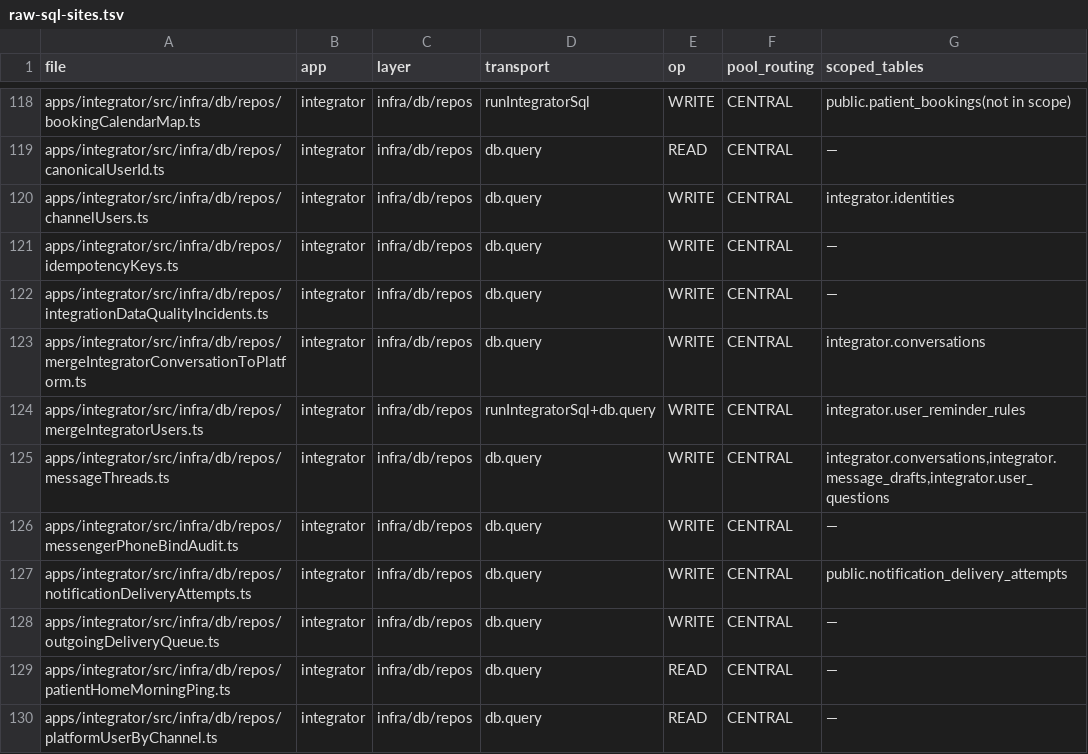
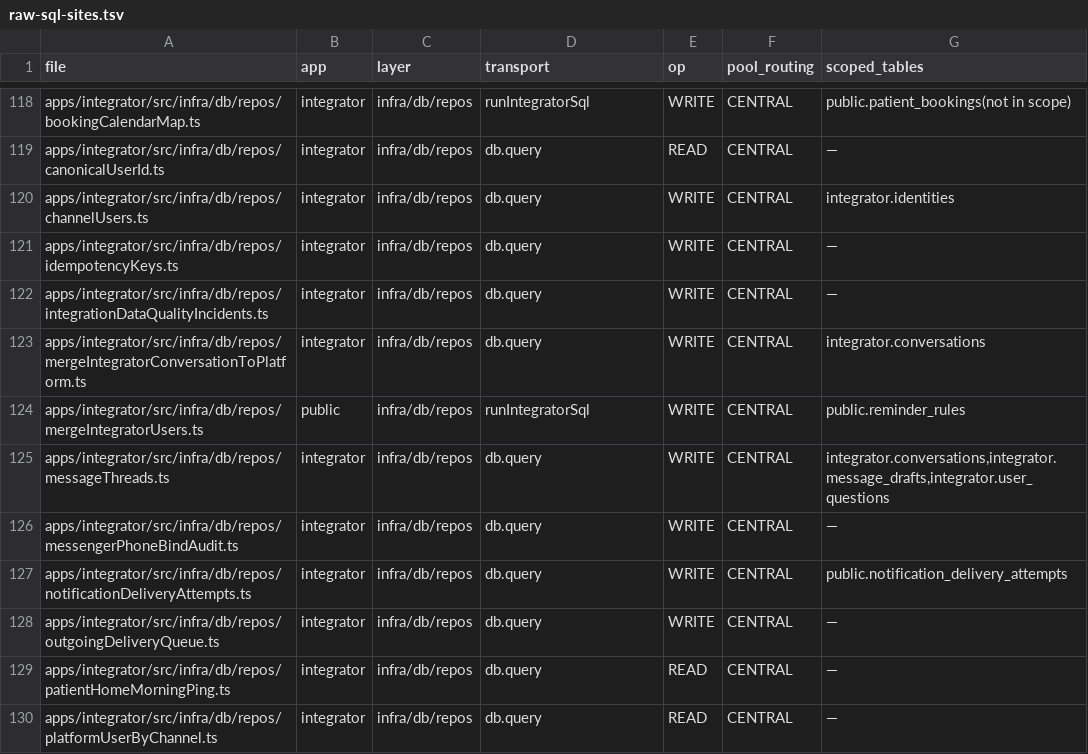
Before and after one commit to Dimmdao2/BersonCareBot, a TSV file: docs/_TODO/SAAS_FOUNDATION/scope-derivation/raw-sql-sites.tsv, drawn as a sheet; only a part is shown, gaps mark what is left out.

```diff
--- a/docs/_TODO/SAAS_FOUNDATION/scope-derivation/raw-sql-sites.tsv
+++ b/docs/_TODO/SAAS_FOUNDATION/scope-derivation/raw-sql-sites.tsv
@@ -123,3 +123,3 @@ apps/integrator/src/infra/db/repos/integrationDataQualityIncidents.ts	integrator
 apps/integrator/src/infra/db/repos/mergeIntegratorConversationToPlatform.ts	integrator	infra/db/repos	db.query	WRITE	CENTRAL	integrator.conversations
-apps/integrator/src/infra/db/repos/mergeIntegratorUsers.ts	integrator	infra/db/repos	runIntegratorSql+db.query	WRITE	CENTRAL	integrator.user_reminder_rules
+apps/integrator/src/infra/db/repos/mergeIntegratorUsers.ts	public	infra/db/repos	runIntegratorSql	WRITE	CENTRAL	public.reminder_rules
 apps/integrator/src/infra/db/repos/messageThreads.ts	integrator	infra/db/repos	db.query	WRITE	CENTRAL	integrator.conversations,integrator.message_drafts,integrator.user_questions
```
Also changed, not shown: docs/_TODO/SAAS_FOUNDATION/scope-derivation/p0-4-batches.tsv, docs/_TODO/SAAS_FOUNDATION/scope-derivation/t0-4-pre-table-matrix.tsv, 29 other files.
